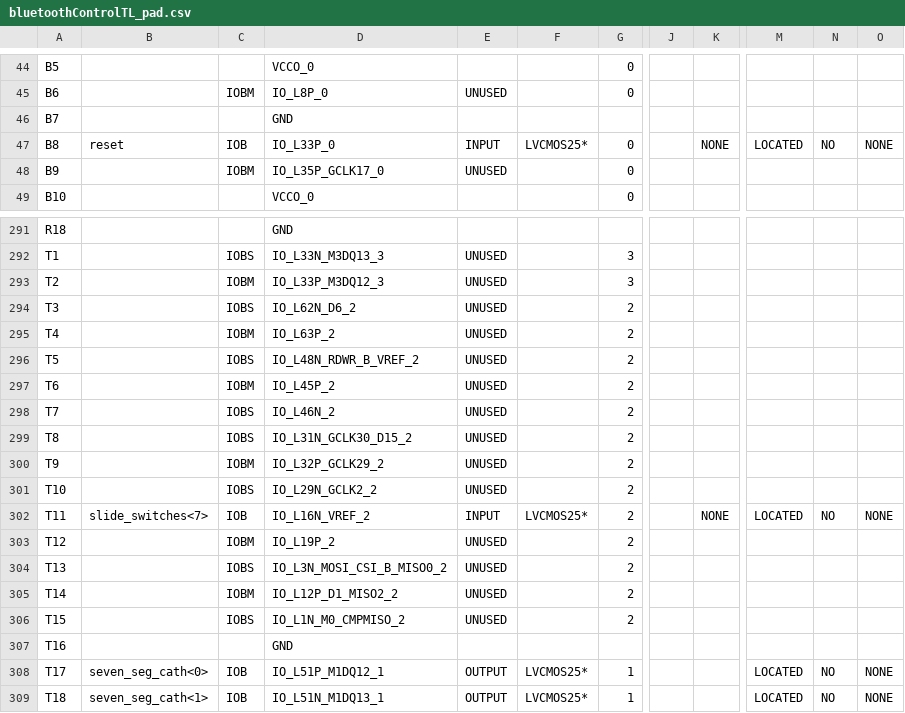
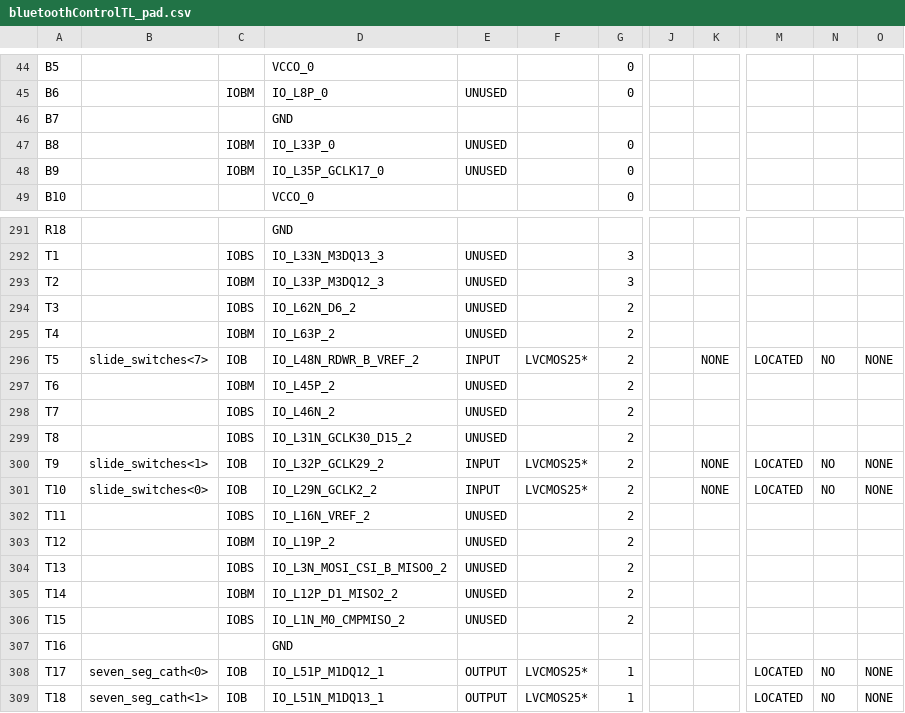
Before and after one commit to kchapdaily/BluetoothControl, a CSV file: bluetoothControlTL_pad.csv, drawn as a sheet; only a part is shown, gaps mark what is left out; the diff covers the shown part only; the diff names each change by its address in the sheet, - before the commit and + after, or states it on an @@ line.

```diff
--- a/bluetoothControlTL_pad.csv
+++ b/bluetoothControlTL_pad.csv
-B47: reset
+B47: (empty)
-C47: IOB
+C47: IOBM
-E47: INPUT
+E47: UNUSED
-F47: LVCMOS25*
+F47: (empty)
-K47: NONE
+K47: (empty)
-M47: LOCATED
+M47: (empty)
-N47: NO
+N47: (empty)
-O47: NONE
+O47: (empty)
-B296: (empty)
+B296: slide_switches<7>
-C296: IOBS
+C296: IOB
-E296: UNUSED
+E296: INPUT
-F296: (empty)
+F296: LVCMOS25*
-K296: (empty)
+K296: NONE
-M296: (empty)
+M296: LOCATED
-N296: (empty)
+N296: NO
-O296: (empty)
+O296: NONE
-B300: (empty)
+B300: slide_switches<1>
-C300: IOBM
+C300: IOB
-E300:E301: UNUSED
+E300:E301: INPUT
-F300:F301: (empty)
+F300:F301: LVCMOS25*
-K300:K301: (empty)
+K300:K301: NONE
-M300:M301: (empty)
+M300:M301: LOCATED
-N300:N301: (empty)
+N300:N301: NO
-O300:O301: (empty)
+O300:O301: NONE
-B301: (empty)
+B301: slide_switches<0>
-C301: IOBS
+C301: IOB
-B302: slide_switches<7>
+B302: (empty)
-C302: IOB
+C302: IOBS
-E302: INPUT
+E302: UNUSED
-F302: LVCMOS25*
+F302: (empty)
-K302: NONE
+K302: (empty)
-M302: LOCATED
+M302: (empty)
-N302: NO
+N302: (empty)
-O302: NONE
+O302: (empty)
```
Also changed, not shown: 108 edited cells elsewhere in this file, 44 other files.
